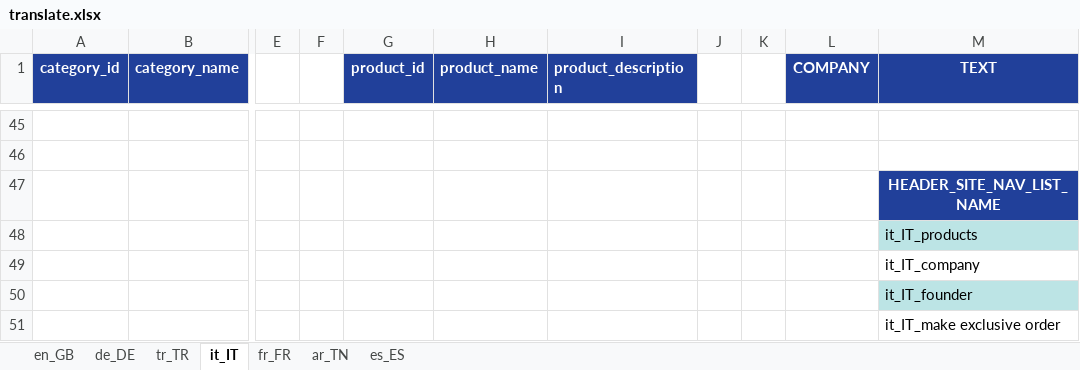
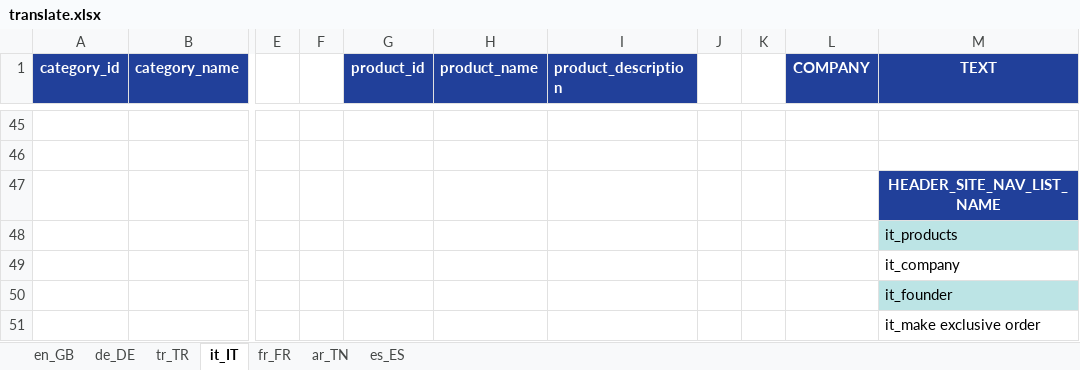
Before and after one commit to alaster1985/agromax, an Excel workbook: public/translate.xlsx, sheet it_IT, drawn as a sheet; only a part is shown, gaps mark what is left out; values as stored, in another font and other column widths than the file's, no borders; the diff covers the shown part only; the diff names each change by its address in the sheet, - before the commit and + after, or states it on an @@ line.

```diff
--- a/public/translate.xlsx (sheet it_IT)
+++ b/public/translate.xlsx (sheet it_IT)
-M48 (TEXT): it_IT_products
+M48 (TEXT): it_products
-M49 (TEXT): it_IT_company
+M49 (TEXT): it_company
-M50 (TEXT): it_IT_founder
+M50 (TEXT): it_founder
-M51 (TEXT): it_IT_make exclusive order
+M51 (TEXT): it_make exclusive order
```
Also changed, not shown: 23 edited cells elsewhere in this sheet, sheet tr_TR, sheet fr_FR, sheet ar_TN, sheet en_GB, sheet de_DE, sheet es_ES, 33 other files.
